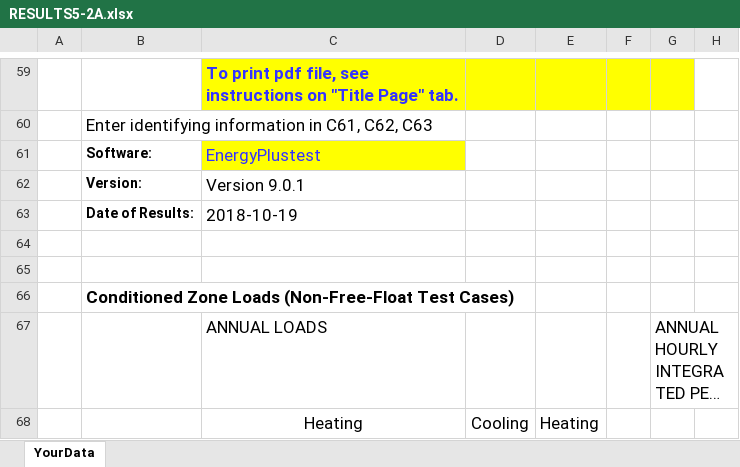
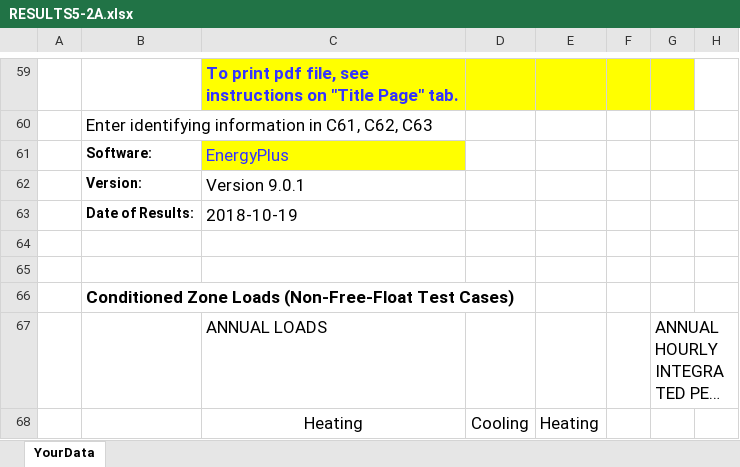
Before and after one commit to JasonGlazer/ashrae-140-automation, an Excel workbook: input/EnergyPlus/9.0.1/RESULTS5-2A.xlsx, sheet YourData, drawn as a sheet; only a part is shown, gaps mark what is left out; long unchanged cells end in …; values as stored, in another font and other column widths than the file's, no borders; the diff names each change by its address in the sheet, - before the commit and + after, or states it on an @@ line.

```diff
--- a/input/EnergyPlus/9.0.1/RESULTS5-2A.xlsx (sheet YourData)
+++ b/input/EnergyPlus/9.0.1/RESULTS5-2A.xlsx (sheet YourData)
-C61: EnergyPlustest
+C61: EnergyPlus
```
Also changed, not shown: 1 other file.
